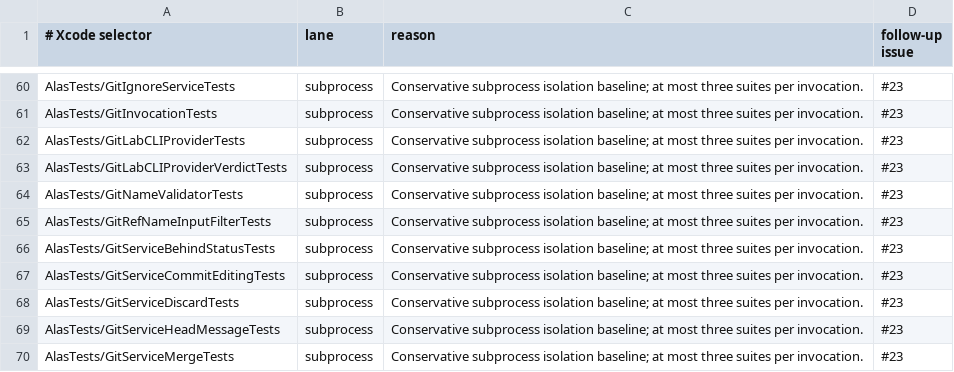
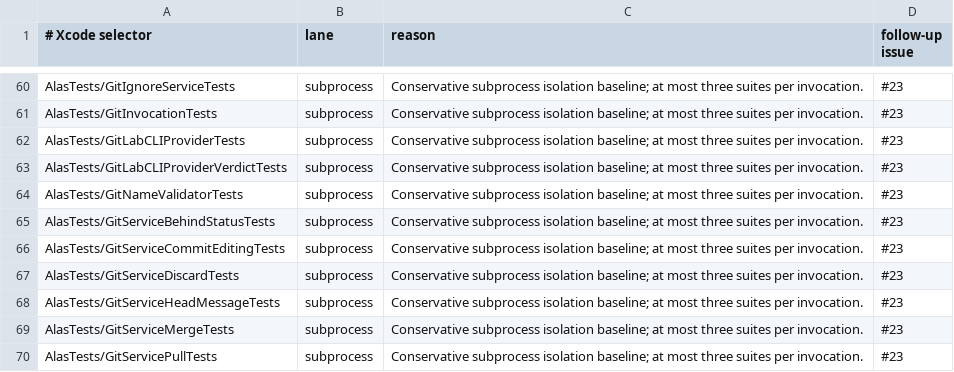
Before and after one commit to mrmans0n/alas, a TSV file: scripts/ci-swift-test-policy.tsv, drawn as a sheet; only a part is shown, gaps mark what is left out; the shorter side is filled out with more unchanged rows; the diff names each change by its address in the sheet, - before the commit and + after, or states it on an @@ line.

Commit message:
fix(worktree): address Codex follow-up on branch field validation
- Remove the stale AlasTests/GitRefNameInputFilterTests row from
  scripts/ci-swift-test-policy.tsv; the suite no longer exists, and CI's
  ci_swift_tests.py plan step rejects any policy selector that doesn't
  match Xcode's compiled inventory.
- Reintroduce disabling AppKit's automatic text completion, replacement,
  spelling correction, and smart quote/dash substitution for the branch
  name and branch prefix fields via a small disablesAutomaticTextSubstitutions
  flag on AlasField, instead of the removed custom field editor. Without
  it, a substitution like smart-dash could silently turn a typed '--'
  into a different, still-valid ref character before GitNameValidator
  ever sees it.
- Validate the value actually displayed in the branch prefix field
  (draft when present, otherwise the persisted config value) instead of
  only the draft, so a prefix invalid before this change (hand-edited
  config, older Alas version) still surfaces its error instead of
  silently blocking Create in NewWorktreeDialog.

```diff
--- a/scripts/ci-swift-test-policy.tsv
+++ b/scripts/ci-swift-test-policy.tsv
-row 65: AlasTests/GitRefNameInputFilterTests | subprocess | Conservative subprocess isolation baseline; at most three suites per invocation. | #23
```
Also changed, not shown: 5 other files.
